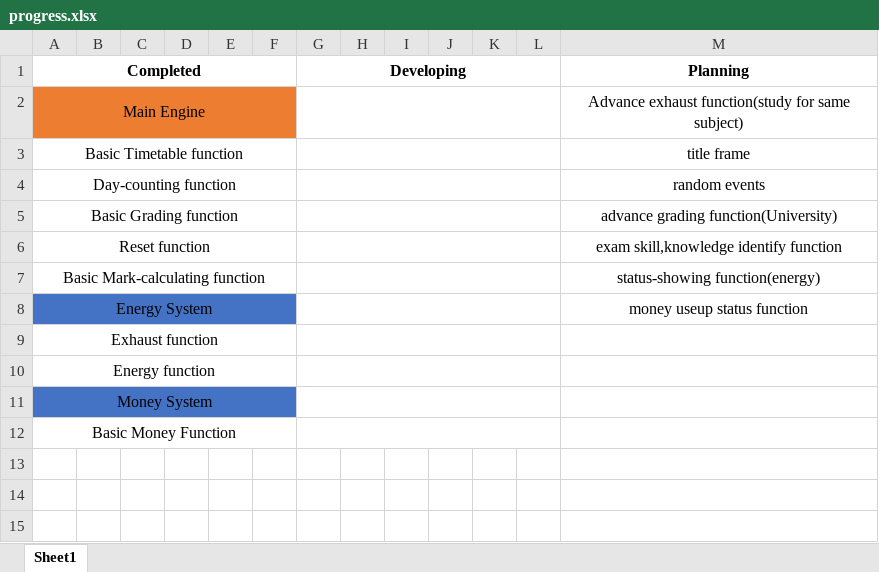
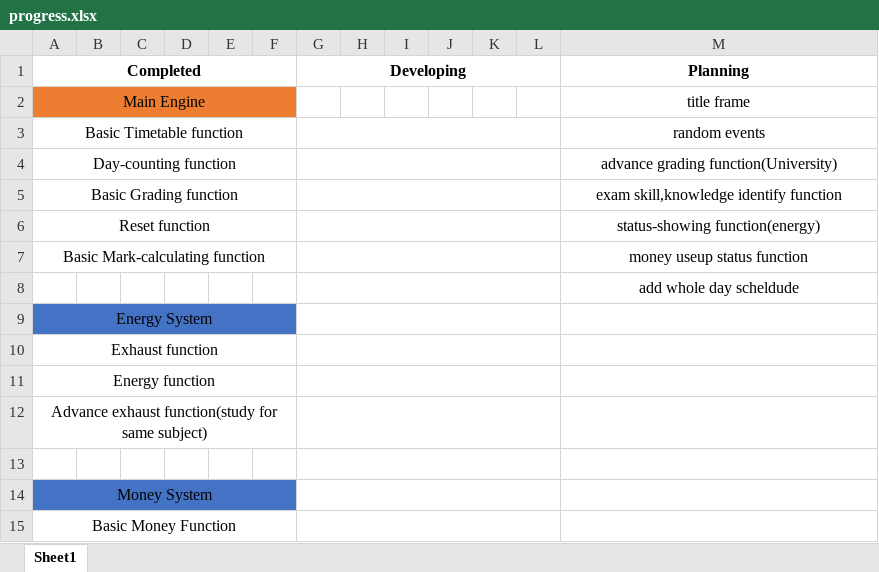
Before and after one commit to kokkkkk/HKDSE, an Excel workbook: Planning/progress.xlsx, sheet Sheet1, drawn as a sheet; values as stored, in another font and other column widths than the file's, no borders; removed rows and columns are numbered as before the commit, all else as after; the diff names each change by its address in the sheet, - before the commit and + after, or states it on an @@ line.

Commit message:
advance exhaust system

```diff
--- a/Planning/progress.xlsx (sheet Sheet1)
+++ b/Planning/progress.xlsx (sheet Sheet1)
-G2:L2 merged
-M2 (Planning): Advance exhaust function(study for same subject)
+M2 (Planning): title frame
-M3 (Planning): title frame
+M3 (Planning): random events
-M4 (Planning): random events
+M4 (Planning): advance grading function(University)
-M5 (Planning): advance grading function(University)
+M5 (Planning): exam skill,knowledge identify function
-M6 (Planning): exam skill,knowledge identify function
+M6 (Planning): status-showing function(energy)
-M7 (Planning): status-showing function(energy)
+M7 (Planning): money useup status function
+row 8:  |  |  |  |  |  |  |  |  |  |  |  | add whole day scheldude
-M9 (Planning): money useup status function
+M9 (Planning): (empty)
+row 12: Advance exhaust function(study for same subject)
+row 13: (empty)
```
Also changed, not shown: 1 other file.
